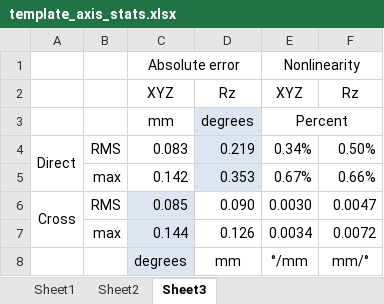
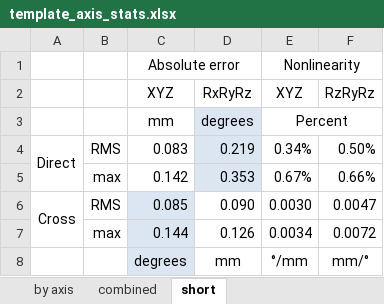
Before and after one commit to robmacl/ilemt, an Excel workbook: matlab/testing/template_axis_stats.xlsx, sheet short, drawn as a sheet; values as stored, in another font and other column widths than the file's, no borders; the diff names each change by its address in the sheet, - before the commit and + after, or states it on an @@ line.

Commit message:
Add support for XYZ plot alone in perr_workspace_vol.m, and optional return value from print_calibration.m.

```diff
--- a/matlab/testing/template_axis_stats.xlsx (sheet short)
+++ b/matlab/testing/template_axis_stats.xlsx (sheet short)
-sheet tab: Sheet1
+sheet tab: by axis
-sheet tab: Sheet2
+sheet tab: combined
-sheet tab: Sheet3
+sheet tab: short
-D2: Rz
+D2: RxRyRz
-F2: Rz
+F2: RzRyRz
```
Also changed, not shown: sheet combined, 3 other files.
